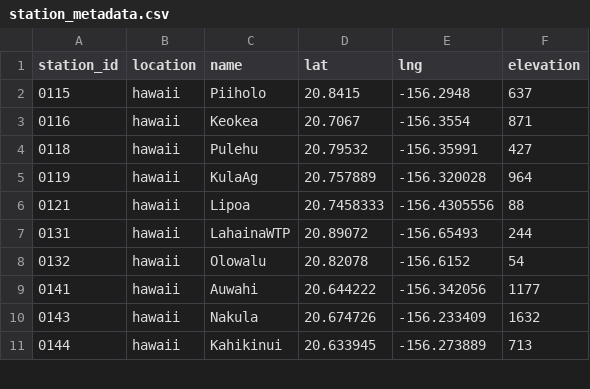
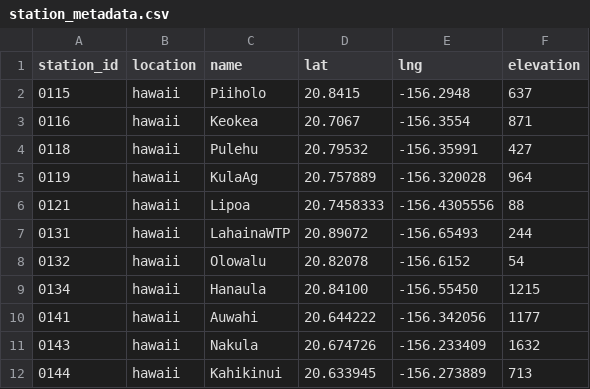
Before and after one commit to HCDP/loggernet_station_data, a CSV file: csv_data/stations/station_metadata.csv, drawn as a sheet; only a part is shown; the diff names each change by its address in the sheet, - before the commit and + after, or states it on an @@ line.

Commit message:
add new mesonet station 0134_Hanaula

```diff
--- a/csv_data/stations/station_metadata.csv
+++ b/csv_data/stations/station_metadata.csv
+row 9: 0134 | hawaii | Hanaula | 20.84100 | -156.55450 | 1215
```
